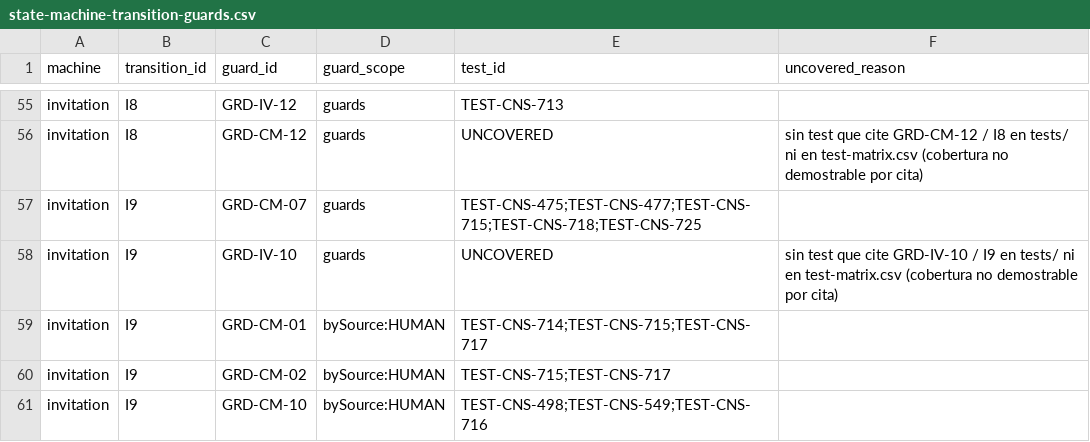
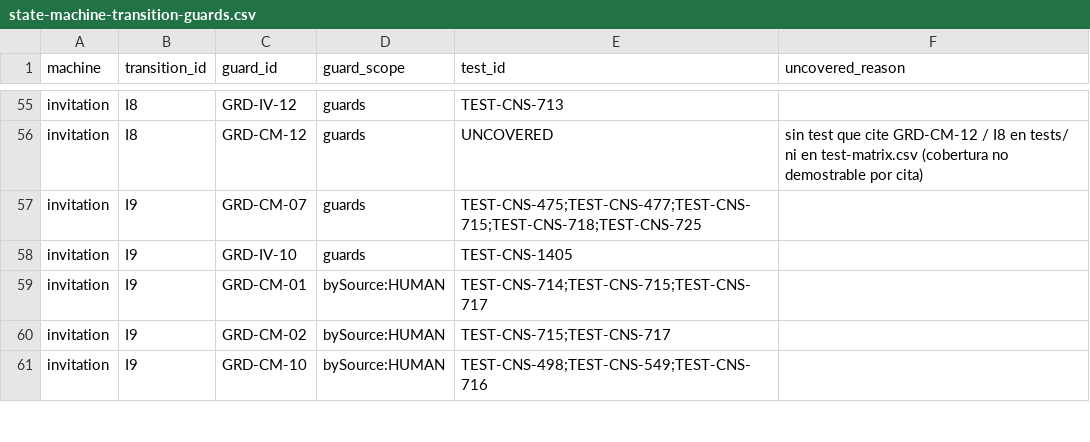
Before and after one commit to carlosoyarzun/betaconsent, a CSV file: traceability/state-machine-transition-guards.csv, drawn as a sheet; only a part is shown, gaps mark what is left out.

```diff
--- a/traceability/state-machine-transition-guards.csv
+++ b/traceability/state-machine-transition-guards.csv
@@ -57,3 +57,3 @@ invitation,I8,GRD-CM-12,guards,UNCOVERED,sin test que cite GRD-CM-12 / I8 en tes
 invitation,I9,GRD-CM-07,guards,TEST-CNS-475;TEST-CNS-477;TEST-CNS-715;TEST-CNS-718;TEST-CNS-725,
-invitation,I9,GRD-IV-10,guards,UNCOVERED,sin test que cite GRD-IV-10 / I9 en tests/ ni en test-matrix.csv (cobertura no demostrable por cita)
+invitation,I9,GRD-IV-10,guards,TEST-CNS-1405,
 invitation,I9,GRD-CM-01,bySource:HUMAN,TEST-CNS-714;TEST-CNS-715;TEST-CNS-717,
```
Also changed, not shown: traceability/state-machine-matrix.csv, traceability/test-matrix.csv, 5 other files.
